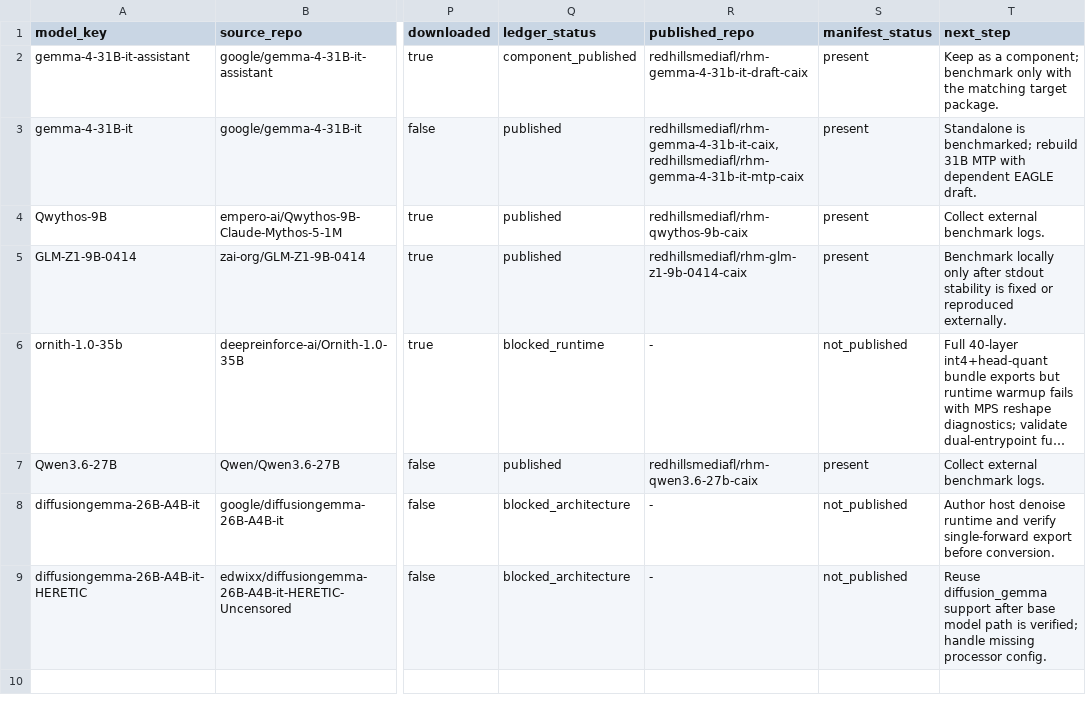
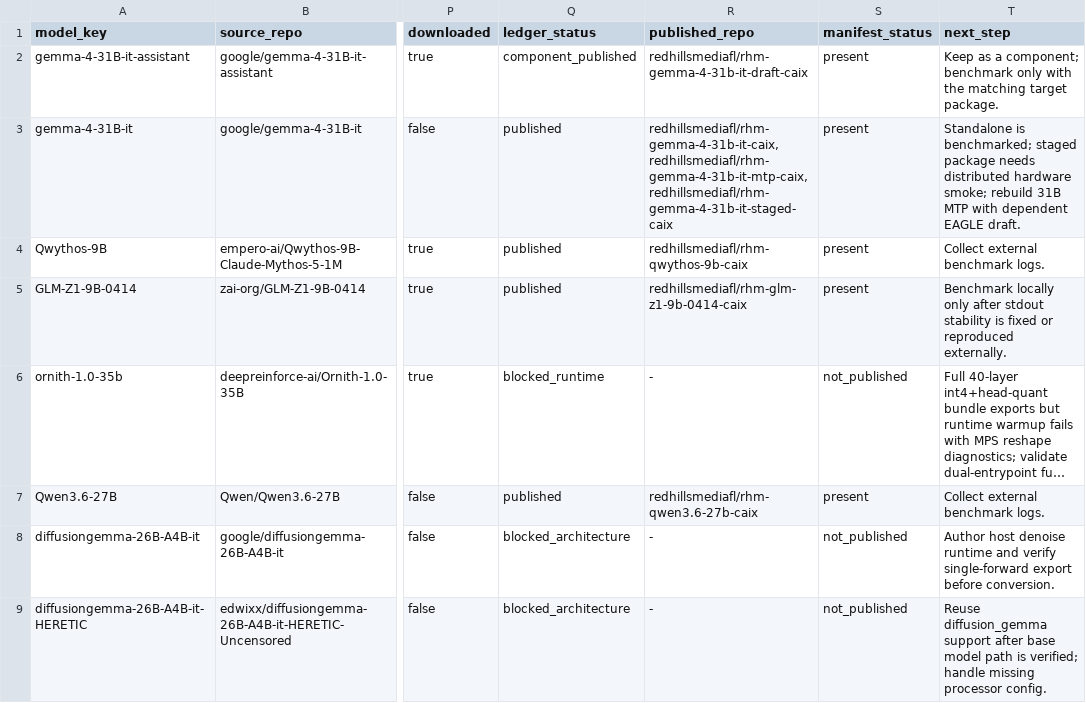
Before and after one commit to RedHillsMediaFL/caix, a TSV file: docs/CONVERSION_GAP_AUDIT.tsv, drawn as a sheet; only a part is shown, gaps mark what is left out; long unchanged cells end in …; the diff names each change by its address in the sheet, - before the commit and + after, or states it on an @@ line.

```diff
--- a/docs/CONVERSION_GAP_AUDIT.tsv
+++ b/docs/CONVERSION_GAP_AUDIT.tsv
-R3 (published_repo): redhillsmediafl/rhm-gemma-4-31b-it-caix,redhillsmediafl/rhm-gemma-4-31b-it-mtp-caix
+R3 (published_repo): redhillsmediafl/rhm-gemma-4-31b-it-caix,redhillsmediafl/rhm-gemma-4-31b-it-mtp-caix,redhillsmediafl/rhm-gemma-4-31b-it-staged-caix
-T3 (next_step): …is benchmarked; rebuild 31B…
+T3 (next_step): …is benchmarked; staged package needs distributed hardware smoke; rebuild 31B…
```
Also changed, not shown: benchmarks/MANIFEST.tsv, docs/CONVERSION_LEDGER.tsv, 2 other files.
